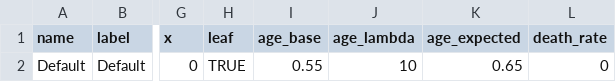
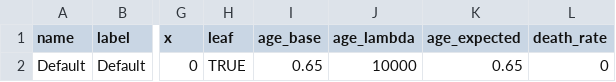
Before and after one commit to smritisrikanth/MF_Signal_Simulation, a CSV file: signal_record_test.csv, drawn as a sheet; only a part is shown, gaps mark what is left out; the diff names each change by its address in the sheet, - before the commit and + after, or states it on an @@ line.

```diff
--- a/signal_record_test.csv
+++ b/signal_record_test.csv
-I2 (age_base): 0.55
+I2 (age_base): 0.65
-J2 (age_lambda): 10
+J2 (age_lambda): 10000
```
Also changed, not shown: 1 other file.
